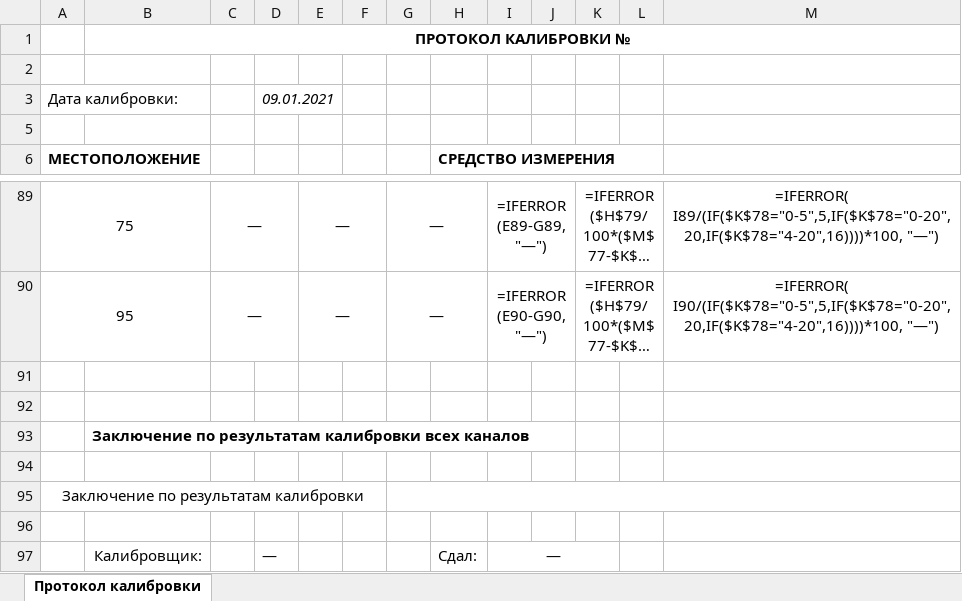
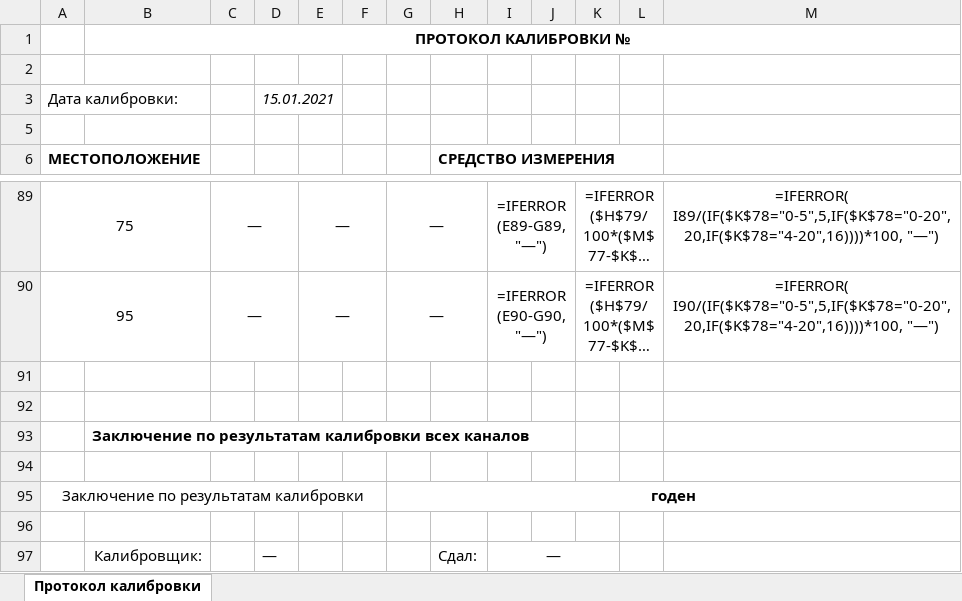
Before and after one commit to asd192/CalibrationIRT59, an Excel workbook: protocols/blank.xlsx, sheet Протокол калибровки, drawn as a sheet; only a part is shown, gaps mark what is left out; long unchanged cells end in …; values as stored, in another font and other column widths than the file's, no borders; formulas without a stored value are shown as written; the diff names each change by its address in the sheet, - before the commit and + after, or states it on an @@ line.

```diff
--- a/protocols/blank.xlsx (sheet Протокол калибровки)
+++ b/protocols/blank.xlsx (sheet Протокол калибровки)
-D3: 09.01.2021
+D3: 15.01.2021
-G95: (empty)
+G95: годен
```
Also changed, not shown: protocols/1 ЗК-711.xlsx, 2 other files.
